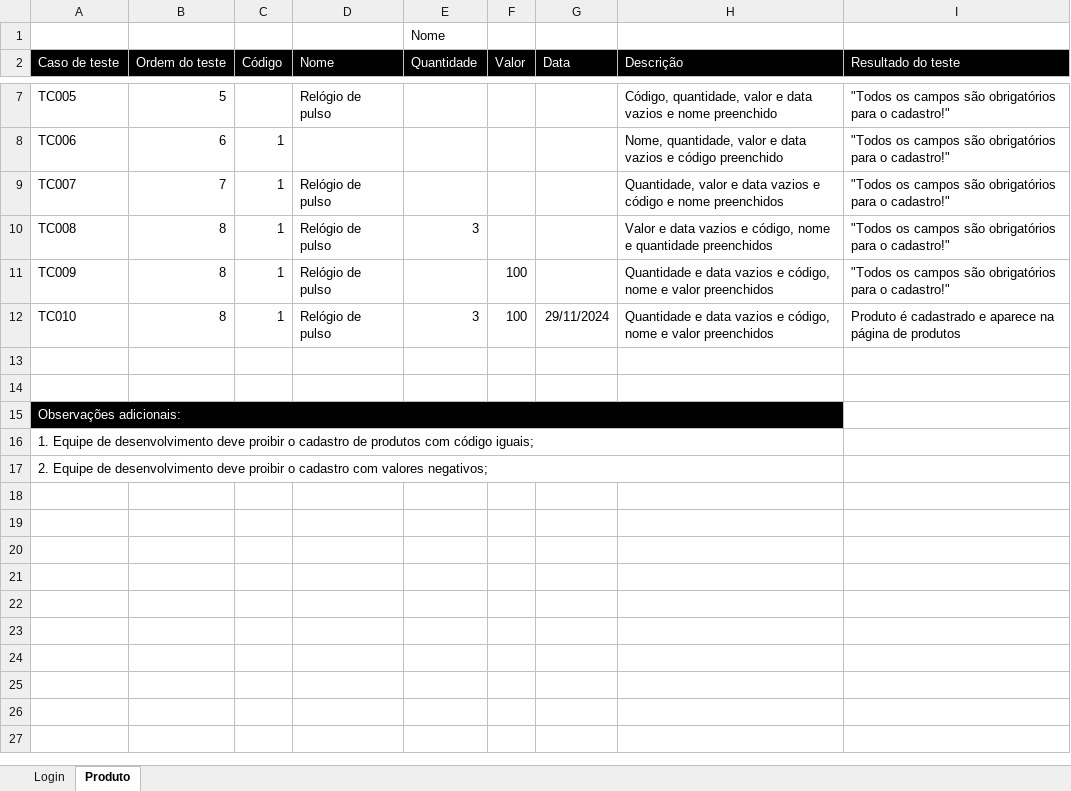
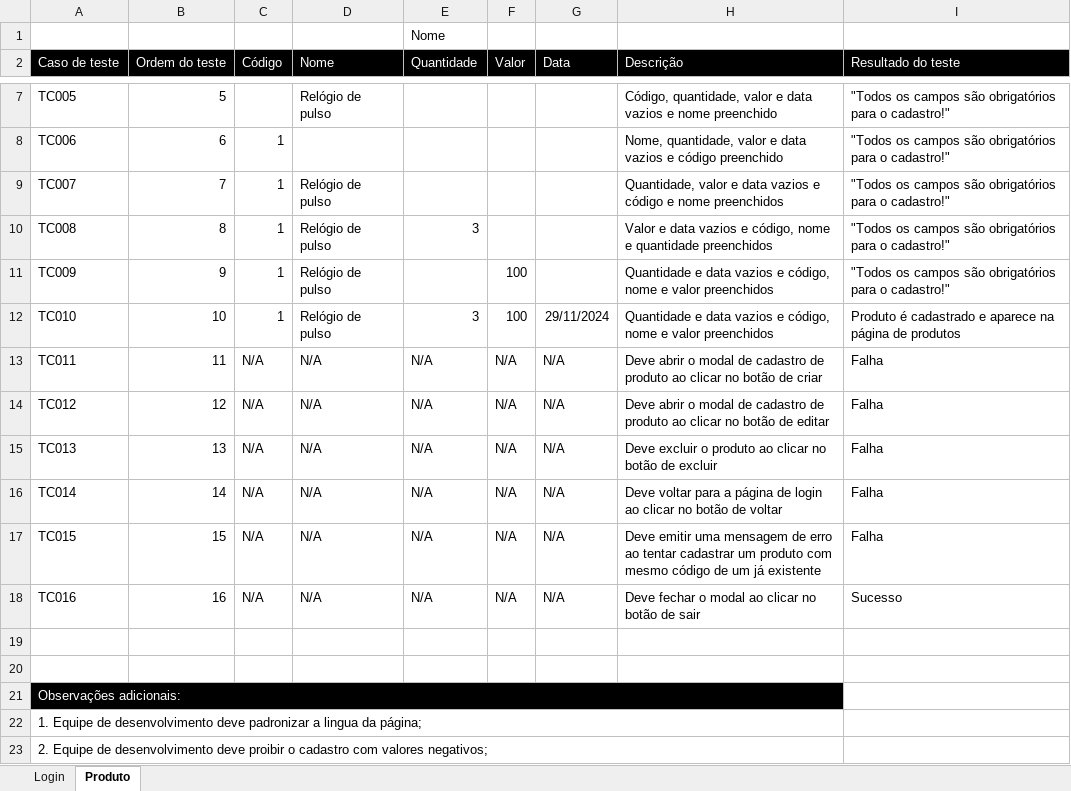
Before and after one commit to danielasegadilha/selenium-lab, an Excel workbook: selenium-lab-main/Mapeamento de testes - Avaliação 2.xlsx, sheet Produto, drawn as a sheet; only a part is shown, gaps mark what is left out; values as stored, in another font and other column widths than the file's, no borders; charts and pictures not drawn; addresses are those after the commit; the diff names each change by its address in the sheet, - before the commit and + after, or states it on an @@ line.

Commit message:
Atualiza testes da planilha

```diff
--- a/selenium-lab-main/Mapeamento de testes - Avaliação 2.xlsx (sheet Produto)
+++ b/selenium-lab-main/Mapeamento de testes - Avaliação 2.xlsx (sheet Produto)
-B11 (Ordem do teste): 8
+B11 (Ordem do teste): 9
-B12 (Ordem do teste): 8
+B12 (Ordem do teste): 10
+row 13: TC011 | 11 | N/A | N/A | N/A | N/A | N/A | Deve abrir o modal de cadastro de produto ao clicar no botão de criar | Falha
+row 14: TC012 | 12 | N/A | N/A | N/A | N/A | N/A | Deve abrir o modal de cadastro de produto ao clicar no botão de editar | Falha
+row 15: TC013 | 13 | N/A | N/A | N/A | N/A | N/A | Deve excluir o produto ao clicar no botão de excluir | Falha
+row 16: TC014 | 14 | N/A | N/A | N/A | N/A | N/A | Deve voltar para a página de login ao clicar no botão de voltar | Falha
+row 17: TC015 | 15 | N/A | N/A | N/A | N/A | N/A | Deve emitir uma mensagem de erro ao tentar cadastrar um produto com mesmo código de um já existente | Falha
+row 18: TC016 | 16 | N/A | N/A | N/A | N/A | N/A | Deve fechar o modal ao clicar no botão de sair | Sucesso
-A22 (Caso de teste): …desenvolvimento deve proibir o cadastro de produtos com código iguais;
+A22 (Caso de teste): …desenvolvimento deve padronizar a lingua da página;
```
